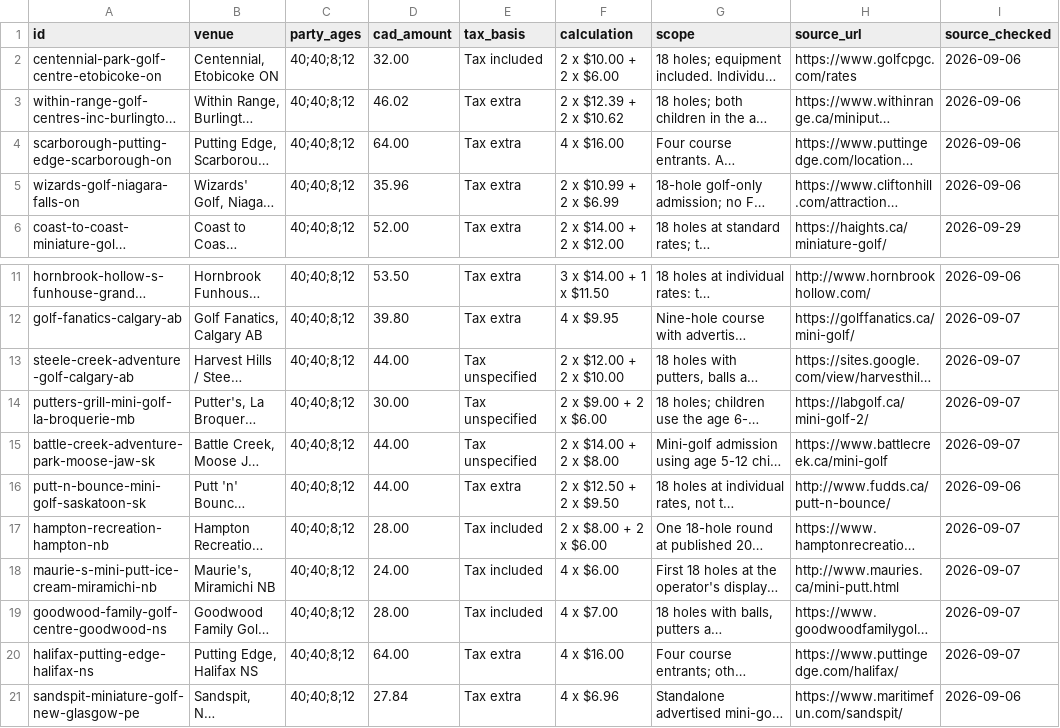
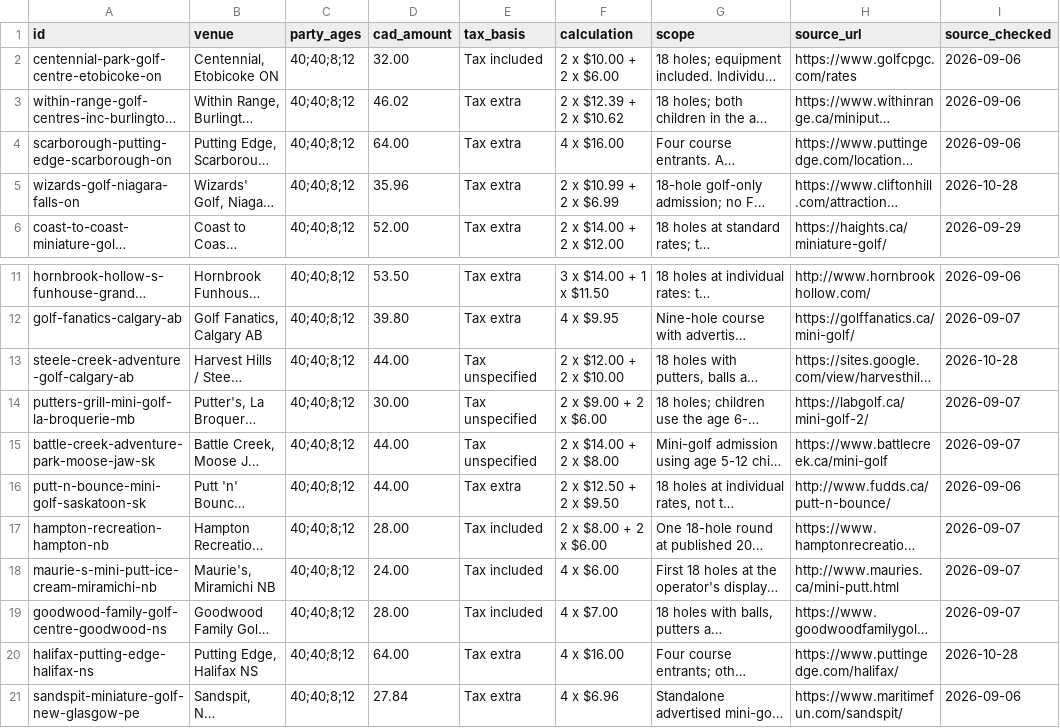
Before and after one commit to bukamOnline/mini-golf-canada, a CSV file: assets/data/family-price-comparison.csv, drawn as a sheet; only a part is shown, gaps mark what is left out; long unchanged cells end in …; the diff names each change by its address in the sheet, - before the commit and + after, or states it on an @@ line.

Commit message:
Improve winter mini golf planning and refresh venue visit details

```diff
--- a/assets/data/family-price-comparison.csv
+++ b/assets/data/family-price-comparison.csv
-I5 (source_checked): 2026-09-06
+I5 (source_checked): 2026-10-28
-I13 (source_checked): 2026-09-07
+I13 (source_checked): 2026-10-28
-I20 (source_checked): 2026-09-07
+I20 (source_checked): 2026-10-28
```
Also changed, not shown: 50 other files.
